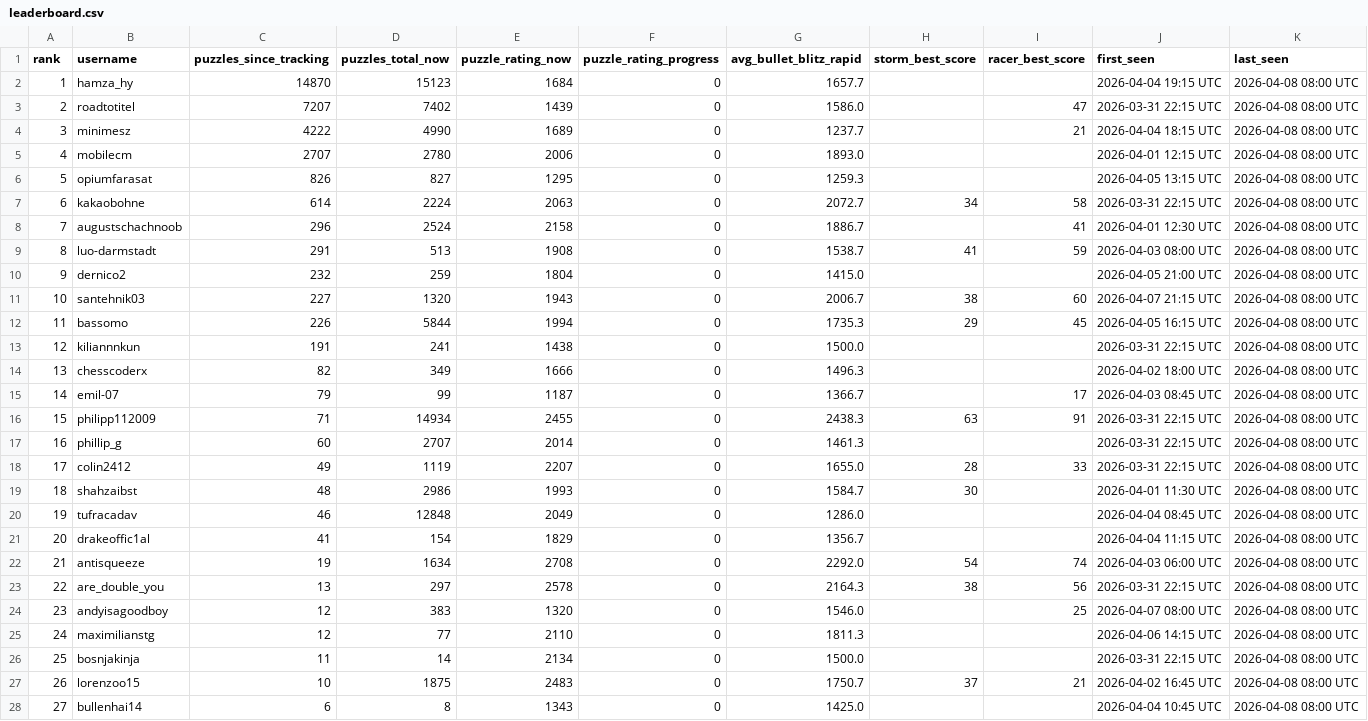
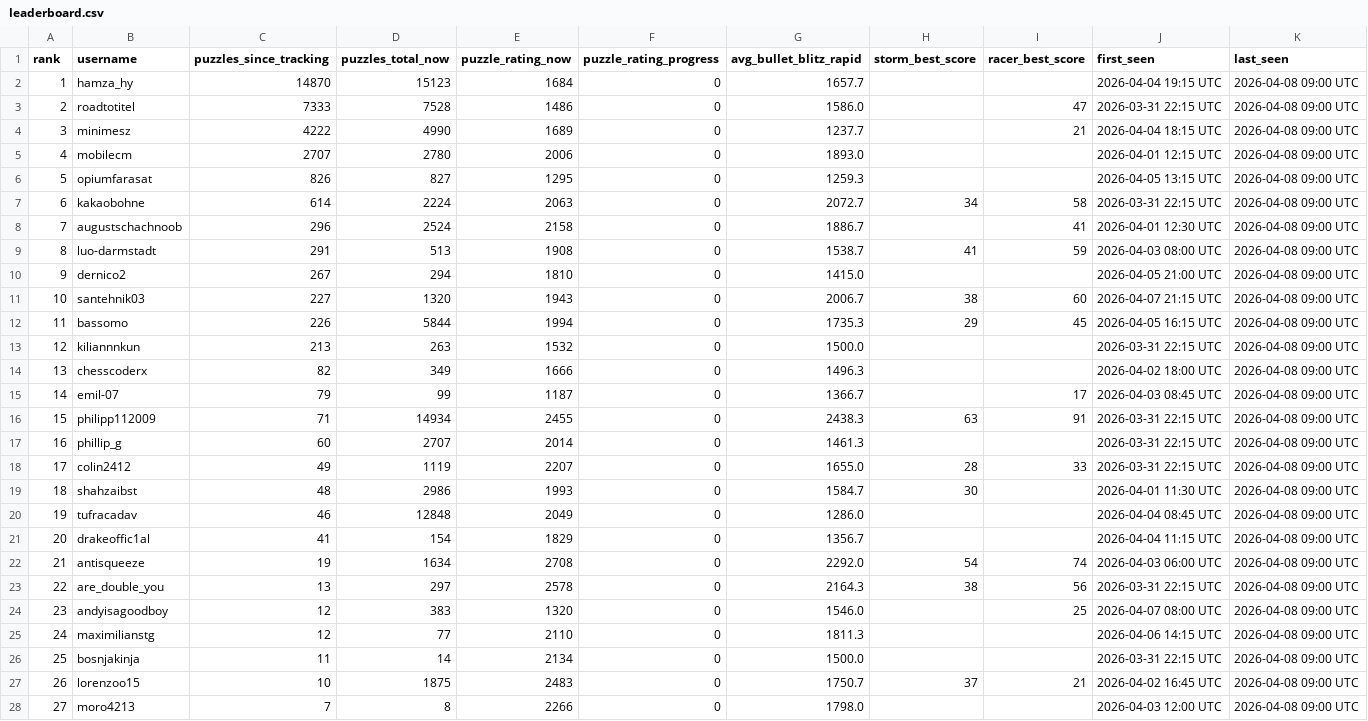
Before and after one commit to hsjAlex/TaktikSpektakel, a CSV file: data/leaderboard.csv, drawn as a sheet; only a part is shown; the diff covers the shown part only.

```diff
--- a/data/leaderboard.csv
+++ b/data/leaderboard.csv
@@ -1,28 +1,28 @@
 rank,username,puzzles_since_tracking,puzzles_total_now,puzzle_rating_now,puzzle_rating_progress,avg_bullet_blitz_rapid,storm_best_score,racer_best_score,first_seen,last_seen
-1,hamza_hy,14870,15123,1684,0,1657.7,,,2026-04-04 19:15 UTC,2026-04-08 08:00 UTC
-2,roadtotitel,7207,7402,1439,0,1586.0,,47,2026-03-31 22:15 UTC,2026-04-08 08:00 UTC
-3,minimesz,4222,4990,1689,0,1237.7,,21,2026-04-04 18:15 UTC,2026-04-08 08:00 UTC
-4,mobilecm,2707,2780,2006,0,1893.0,,,2026-04-01 12:15 UTC,2026-04-08 08:00 UTC
-5,opiumfarasat,826,827,1295,0,1259.3,,,2026-04-05 13:15 UTC,2026-04-08 08:00 UTC
-6,kakaobohne,614,2224,2063,0,2072.7,34,58,2026-03-31 22:15 UTC,2026-04-08 08:00 UTC
-7,augustschachnoob,296,2524,2158,0,1886.7,,41,2026-04-01 12:30 UTC,2026-04-08 08:00 UTC
-8,luo-darmstadt,291,513,1908,0,1538.7,41,59,2026-04-03 08:00 UTC,2026-04-08 08:00 UTC
-9,dernico2,232,259,1804,0,1415.0,,,2026-04-05 21:00 UTC,2026-04-08 08:00 UTC
-10,santehnik03,227,1320,1943,0,2006.7,38,60,2026-04-07 21:15 UTC,2026-04-08 08:00 UTC
-11,bassomo,226,5844,1994,0,1735.3,29,45,2026-04-05 16:15 UTC,2026-04-08 08:00 UTC
-12,kiliannnkun,191,241,1438,0,1500.0,,,2026-03-31 22:15 UTC,2026-04-08 08:00 UTC
-13,chesscoderx,82,349,1666,0,1496.3,,,2026-04-02 18:00 UTC,2026-04-08 08:00 UTC
-14,emil-07,79,99,1187,0,1366.7,,17,2026-04-03 08:45 UTC,2026-04-08 08:00 UTC
-15,philipp112009,71,14934,2455,0,2438.3,63,91,2026-03-31 22:15 UTC,2026-04-08 08:00 UTC
-16,phillip_g,60,2707,2014,0,1461.3,,,2026-03-31 22:15 UTC,2026-04-08 08:00 UTC
-17,colin2412,49,1119,2207,0,1655.0,28,33,2026-03-31 22:15 UTC,2026-04-08 08:00 UTC
-18,shahzaibst,48,2986,1993,0,1584.7,30,,2026-04-01 11:30 UTC,2026-04-08 08:00 UTC
-19,tufracadav,46,12848,2049,0,1286.0,,,2026-04-04 08:45 UTC,2026-04-08 08:00 UTC
-20,drakeoffic1al,41,154,1829,0,1356.7,,,2026-04-04 11:15 UTC,2026-04-08 08:00 UTC
-21,antisqueeze,19,1634,2708,0,2292.0,54,74,2026-04-03 06:00 UTC,2026-04-08 08:00 UTC
-22,are_double_you,13,297,2578,0,2164.3,38,56,2026-03-31 22:15 UTC,2026-04-08 08:00 UTC
-23,andyisagoodboy,12,383,1320,0,1546.0,,25,2026-04-07 08:00 UTC,2026-04-08 08:00 UTC
-24,maximilianstg,12,77,2110,0,1811.3,,,2026-04-06 14:15 UTC,2026-04-08 08:00 UTC
-25,bosnjakinja,11,14,2134,0,1500.0,,,2026-03-31 22:15 UTC,2026-04-08 08:00 UTC
-26,lorenzoo15,10,1875,2483,0,1750.7,37,21,2026-04-02 16:45 UTC,2026-04-08 08:00 UTC
-27,bullenhai14,6,8,1343,0,1425.0,,,2026-04-04 10:45 UTC,2026-04-08 08:00 UTC
+1,hamza_hy,14870,15123,1684,0,1657.7,,,2026-04-04 19:15 UTC,2026-04-08 09:00 UTC
+2,roadtotitel,7333,7528,1486,0,1586.0,,47,2026-03-31 22:15 UTC,2026-04-08 09:00 UTC
+3,minimesz,4222,4990,1689,0,1237.7,,21,2026-04-04 18:15 UTC,2026-04-08 09:00 UTC
+4,mobilecm,2707,2780,2006,0,1893.0,,,2026-04-01 12:15 UTC,2026-04-08 09:00 UTC
+5,opiumfarasat,826,827,1295,0,1259.3,,,2026-04-05 13:15 UTC,2026-04-08 09:00 UTC
+6,kakaobohne,614,2224,2063,0,2072.7,34,58,2026-03-31 22:15 UTC,2026-04-08 09:00 UTC
+7,augustschachnoob,296,2524,2158,0,1886.7,,41,2026-04-01 12:30 UTC,2026-04-08 09:00 UTC
+8,luo-darmstadt,291,513,1908,0,1538.7,41,59,2026-04-03 08:00 UTC,2026-04-08 09:00 UTC
+9,dernico2,267,294,1810,0,1415.0,,,2026-04-05 21:00 UTC,2026-04-08 09:00 UTC
+10,santehnik03,227,1320,1943,0,2006.7,38,60,2026-04-07 21:15 UTC,2026-04-08 09:00 UTC
+11,bassomo,226,5844,1994,0,1735.3,29,45,2026-04-05 16:15 UTC,2026-04-08 09:00 UTC
+12,kiliannnkun,213,263,1532,0,1500.0,,,2026-03-31 22:15 UTC,2026-04-08 09:00 UTC
+13,chesscoderx,82,349,1666,0,1496.3,,,2026-04-02 18:00 UTC,2026-04-08 09:00 UTC
+14,emil-07,79,99,1187,0,1366.7,,17,2026-04-03 08:45 UTC,2026-04-08 09:00 UTC
+15,philipp112009,71,14934,2455,0,2438.3,63,91,2026-03-31 22:15 UTC,2026-04-08 09:00 UTC
+16,phillip_g,60,2707,2014,0,1461.3,,,2026-03-31 22:15 UTC,2026-04-08 09:00 UTC
+17,colin2412,49,1119,2207,0,1655.0,28,33,2026-03-31 22:15 UTC,2026-04-08 09:00 UTC
+18,shahzaibst,48,2986,1993,0,1584.7,30,,2026-04-01 11:30 UTC,2026-04-08 09:00 UTC
+19,tufracadav,46,12848,2049,0,1286.0,,,2026-04-04 08:45 UTC,2026-04-08 09:00 UTC
+20,drakeoffic1al,41,154,1829,0,1356.7,,,2026-04-04 11:15 UTC,2026-04-08 09:00 UTC
+21,antisqueeze,19,1634,2708,0,2292.0,54,74,2026-04-03 06:00 UTC,2026-04-08 09:00 UTC
+22,are_double_you,13,297,2578,0,2164.3,38,56,2026-03-31 22:15 UTC,2026-04-08 09:00 UTC
+23,andyisagoodboy,12,383,1320,0,1546.0,,25,2026-04-07 08:00 UTC,2026-04-08 09:00 UTC
+24,maximilianstg,12,77,2110,0,1811.3,,,2026-04-06 14:15 UTC,2026-04-08 09:00 UTC
+25,bosnjakinja,11,14,2134,0,1500.0,,,2026-03-31 22:15 UTC,2026-04-08 09:00 UTC
+26,lorenzoo15,10,1875,2483,0,1750.7,37,21,2026-04-02 16:45 UTC,2026-04-08 09:00 UTC
+27,moro4213,7,8,2266,0,1798.0,,,2026-04-03 12:00 UTC,2026-04-08 09:00 UTC
```
Also changed, not shown: 34 edited cells elsewhere in this file, data/tactics_history.csv.
